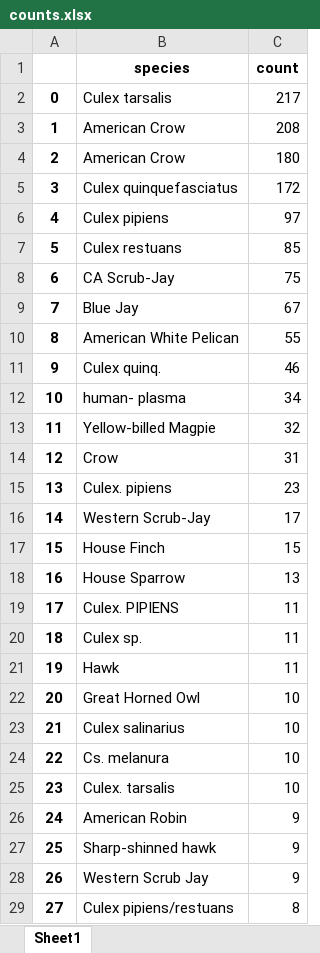
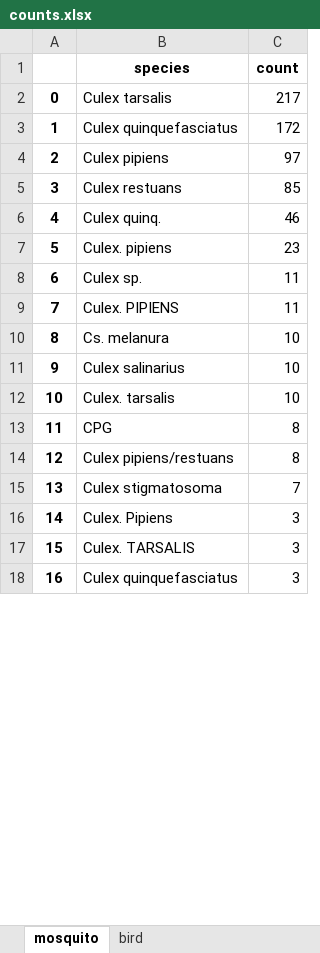
Before and after one commit to Jocelyn0830/West-Nile-Project, an Excel workbook: visualization/counts.xlsx, sheet mosquito, drawn as a sheet; only a part is shown; the shorter side is filled out with more unchanged rows; values as stored, in another font and other column widths than the file's, no borders; removed rows and columns are numbered as before the commit, all else as after; the diff covers the shown part only; the diff names each change by its address in the sheet, - before the commit and + after, or states it on an @@ line.

Commit message:
host_species visualization

```diff
--- a/visualization/counts.xlsx (sheet mosquito)
+++ b/visualization/counts.xlsx (sheet mosquito)
-sheet tab: Sheet1
+sheet tab: mosquito
+sheet tab: bird
-row 3: 1 | American Crow | 208
-row 4: 2 | American Crow | 180
@@ column A renumbered between rows 3 and 28 @@
-row 8: 6 | CA Scrub-Jay | 75
-row 9: 7 | Blue Jay | 67
-row 10: 8 | American White Pelican | 55
-row 12: 10 | human- plasma | 34
-row 13: 11 | Yellow-billed Magpie | 32
-row 14: 12 | Crow | 31
-row 16: 14 | Western Scrub-Jay | 17
-row 17: 15 | House Finch | 15
-row 18: 16 | House Sparrow | 13
@@ row 20 moved to row 8: 6 @@
-row 21: 19 | Hawk | 11
-B10 (species): Great Horned Owl
+B10 (species): Cs. melanura
-row 24: 22 | Cs. melanura | 10
-row 26: 24 | American Robin | 9
-row 27: 25 | Sharp-shinned hawk | 9
-row 28: 26 | Western Scrub Jay | 9
@@ row 30 moved to row 13: 11 @@
```
Also changed, not shown: 90 removed rows, 2 moved rows and 3 edited cells elsewhere in this sheet, 1 other file.
